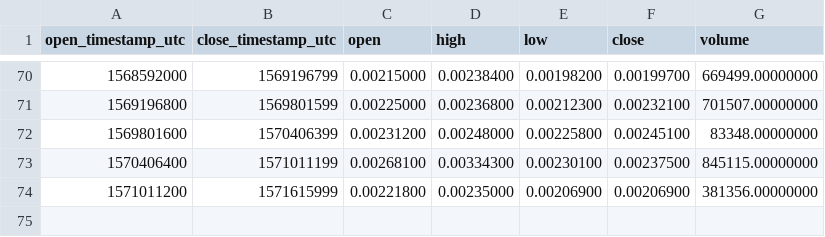
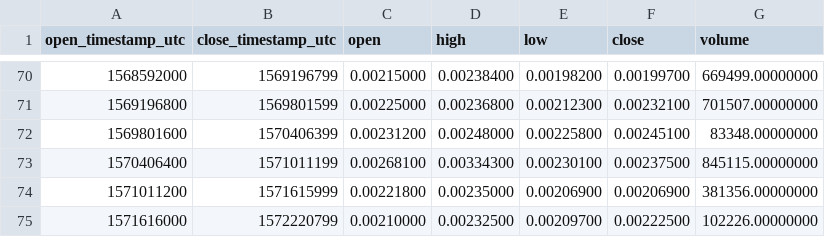
Before and after one commit to cryptobigbro/binance-CVCBNB, a CSV file: binance-CVCBNB-1w.csv, drawn as a sheet; only a part is shown, gaps mark what is left out; the diff names each change by its address in the sheet, - before the commit and + after, or states it on an @@ line.

```diff
--- a/binance-CVCBNB-1w.csv
+++ b/binance-CVCBNB-1w.csv
+row 75: 1571616000 | 1572220799 | 0.00210000 | 0.00232500 | 0.00209700 | 0.00222500 | 102226.00000000
```
Also changed, not shown: binance-CVCBNB-1d.csv, binance-CVCBNB-1h.csv.
